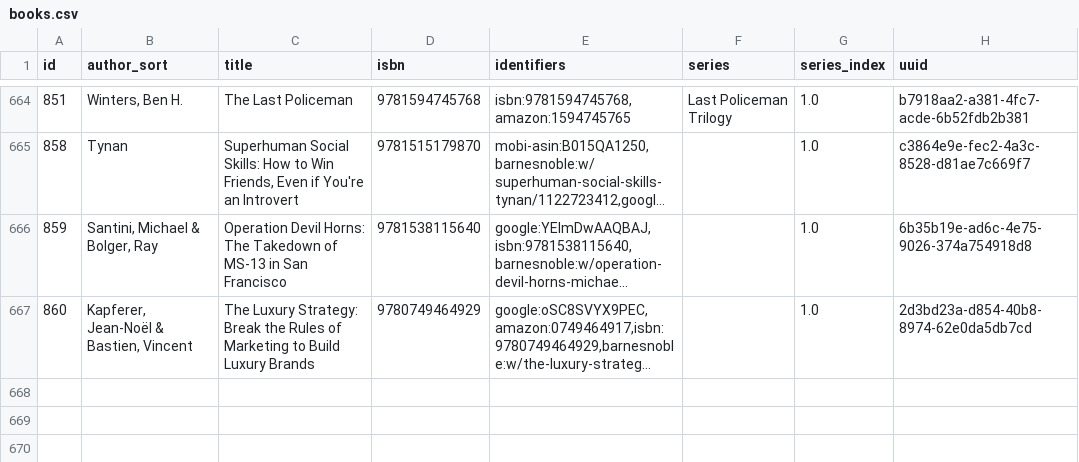
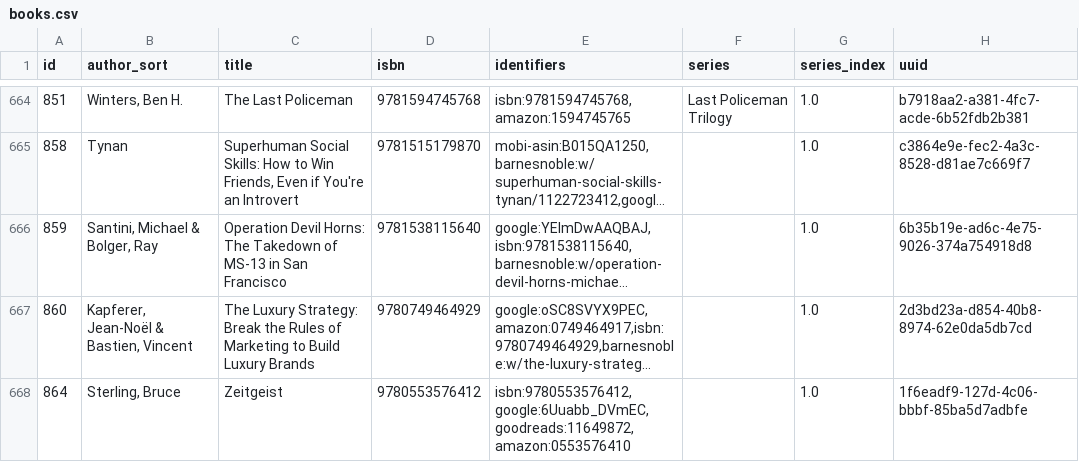
Before and after one commit to pigmonkey/pig-monkey.com, a CSV file: content/media/library/books.csv, drawn as a sheet; only a part is shown, gaps mark what is left out; long unchanged cells end in …; the diff names each change by its address in the sheet, - before the commit and + after, or states it on an @@ line.

Commit message:
update books

```diff
--- a/content/media/library/books.csv
+++ b/content/media/library/books.csv
+row 668: 864 | Sterling, Bruce | Zeitgeist | 9780553576412 | isbn:9780553576412,google:6Uuabb_DVmEC,goodreads:11649872,amazon:0553576410 |  | 1.0 | 1f6eadf9-127d-4c06-bbbf-85ba5d7adbfe
```
Also changed, not shown: 1 other file.
